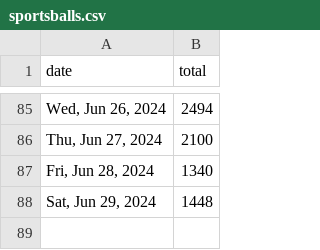
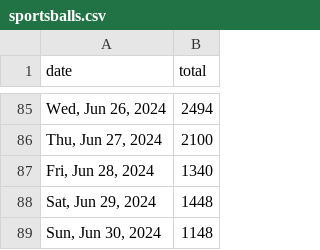
Before and after one commit to quantegytrading/quantegy.io, a CSV file: public/sportsballs.csv, drawn as a sheet; only a part is shown, gaps mark what is left out.

Commit message:
Update sportsballs.csv

```diff
--- a/public/sportsballs.csv
+++ b/public/sportsballs.csv
@@ -88 +88,2 @@ date,total
 "Sat, Jun 29, 2024",1448
+"Sun, Jun 30, 2024",1148
```
